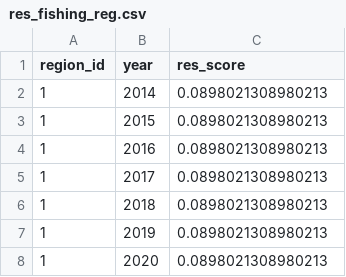
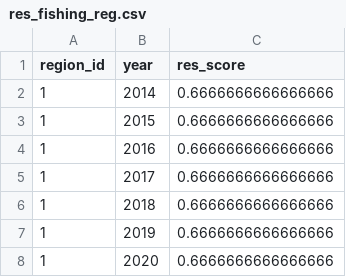
Before and after one commit to OHI-4site/tet-scores, a CSV file: region/layers/res_fishing_reg.csv, drawn as a sheet.

```diff
--- a/region/layers/res_fishing_reg.csv
+++ b/region/layers/res_fishing_reg.csv
@@ -1,8 +1,8 @@
 region_id,year,res_score
-1,2014,0.0898021308980213
-1,2015,0.0898021308980213
-1,2016,0.0898021308980213
-1,2017,0.0898021308980213
-1,2018,0.0898021308980213
-1,2019,0.0898021308980213
-1,2020,0.0898021308980213
+1,2014,0.6666666666666666
+1,2015,0.6666666666666666
+1,2016,0.6666666666666666
+1,2017,0.6666666666666666
+1,2018,0.6666666666666666
+1,2019,0.6666666666666666
+1,2020,0.6666666666666666
```
Also changed, not shown: region/layers/res_mpa.csv, 2 other files.
